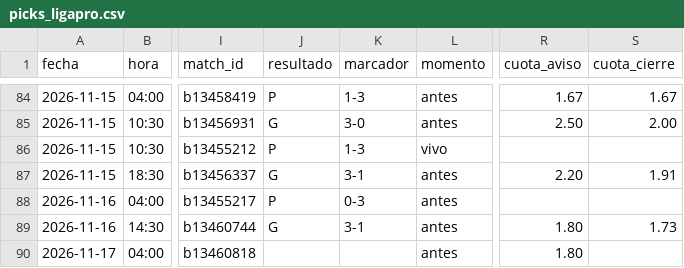
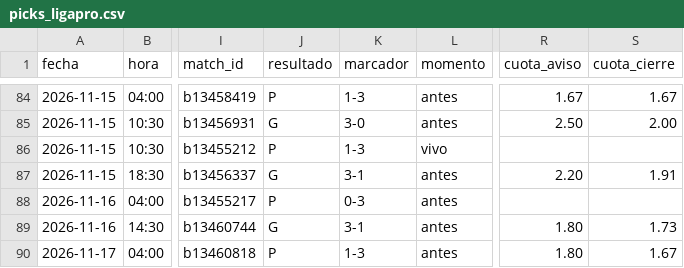
Before and after one commit to manuvaldespartera3-netizen/tt-avisador, a CSV file: picks_ligapro.csv, drawn as a sheet; only a part is shown, gaps mark what is left out; the diff names each change by its address in the sheet, - before the commit and + after, or states it on an @@ line.

Commit message:
Liga Pro picks

```diff
--- a/picks_ligapro.csv
+++ b/picks_ligapro.csv
-J90 (resultado): (empty)
+J90 (resultado): P
-K90 (marcador): (empty)
+K90 (marcador): 1-3
-S90 (cuota_cierre): (empty)
+S90 (cuota_cierre): 1.67
```
